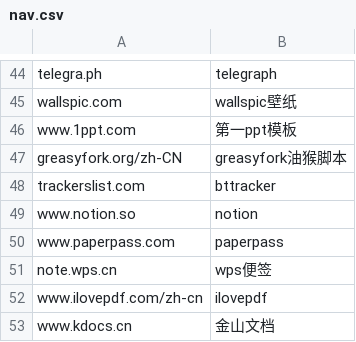
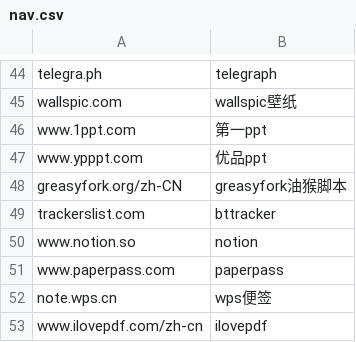
Before and after one commit to nibazshab/shu, a CSV file: nav.csv, drawn as a sheet; only a part is shown, gaps mark what is left out; the shorter side is filled out with more unchanged rows.

Commit message:
Update nav.csv

```diff
--- a/nav.csv
+++ b/nav.csv
@@ -45,3 +45,4 @@ telegra.ph,telegraph
 wallspic.com,wallspic壁纸
-www.1ppt.com,第一ppt模板
+www.1ppt.com,第一ppt
+www.ypppt.com,优品ppt
 greasyfork.org/zh-CN,greasyfork油猴脚本
```
